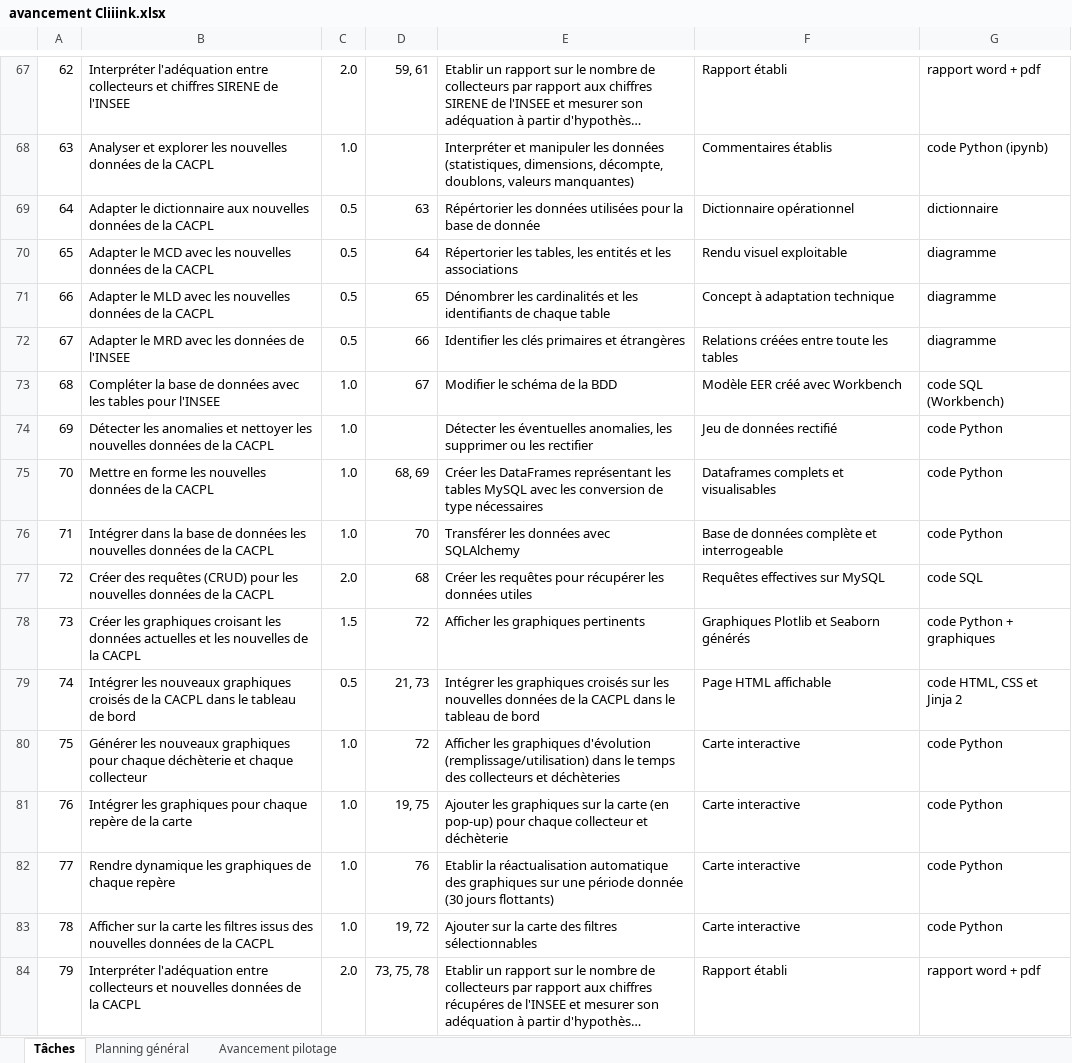
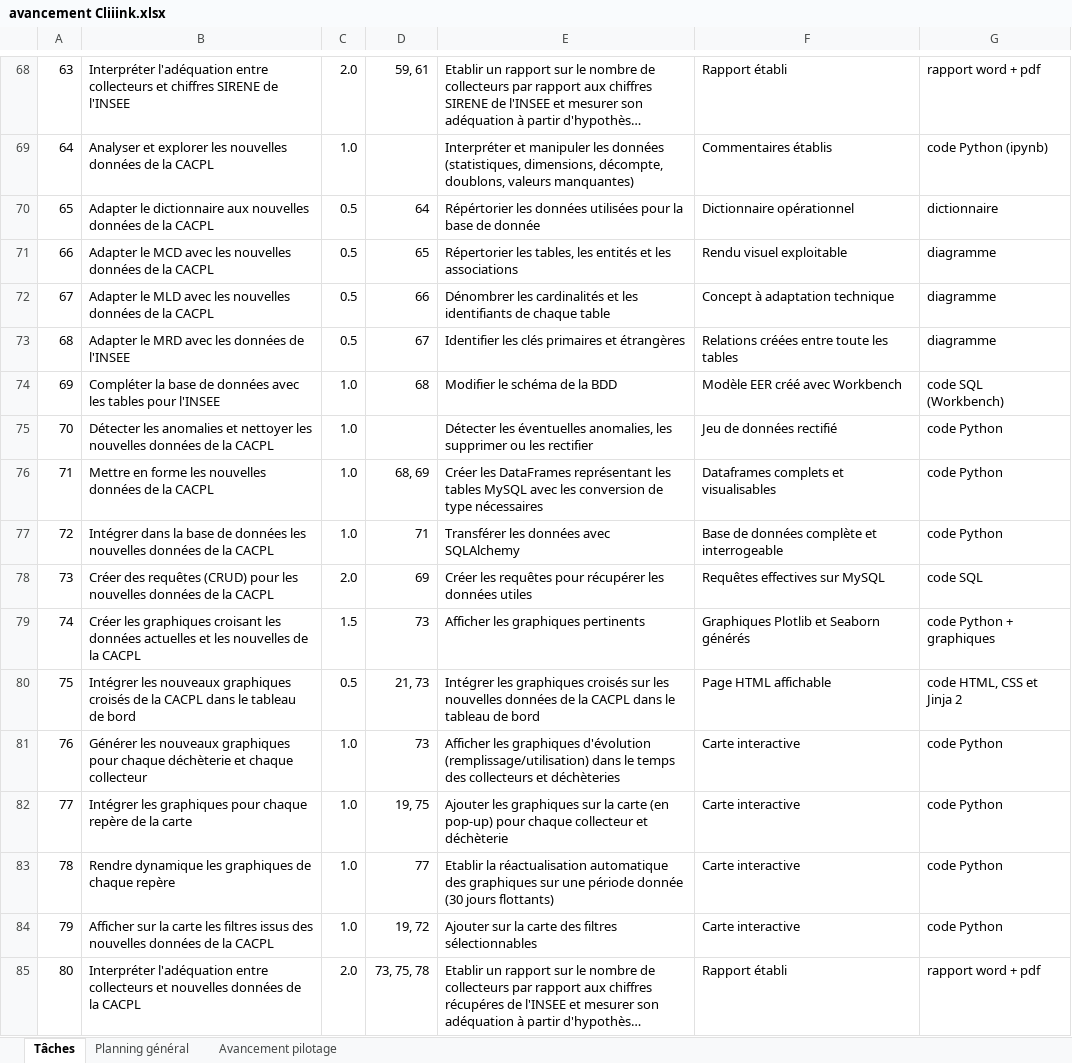
Before and after one commit to antjacquemin/cliiinkv0, an Excel workbook: doc/avancement Cliiink.xlsx, sheet Tâches, drawn as a sheet; only a part is shown, gaps mark what is left out; long unchanged cells end in …; values as stored, in another font and other column widths than the file's, no borders; table styles not drawn; addresses are those after the commit; the diff covers the shown part only; the diff names each change by its address in the sheet, - before the commit and + after, or states it on an @@ line.

Commit message:
Actualisation avancement + ajout tâche bonus

```diff
--- a/doc/avancement Cliiink.xlsx (sheet Tâches)
+++ b/doc/avancement Cliiink.xlsx (sheet Tâches)
@@ column A renumbered from row 54 down @@
-D70: 63
+D70: 64
-D71: 64
+D71: 65
-D72: 65
+D72: 66
-D73: 66
+D73: 67
-D74: 67
+D74: 68
-D77: 70
+D77: 71
-D78: 68
+D78: 69
-D79: 72
+D79: 73
-D81: 72
+D81: 73
-D83: 76
+D83: 77
```
Also changed, not shown: 1 added row and 9 edited cells elsewhere in this sheet, sheet Avancement pilotage, sheet Planning général, formulas that keep their value.
